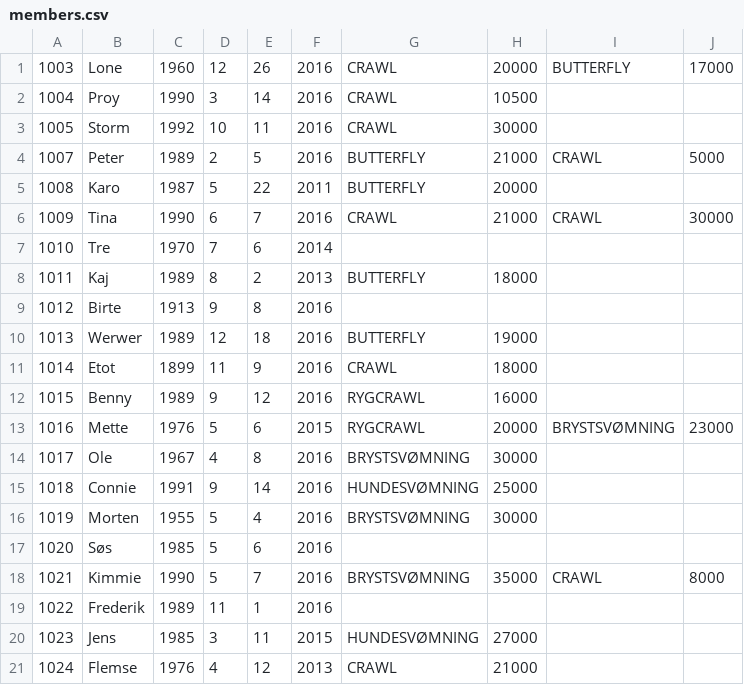
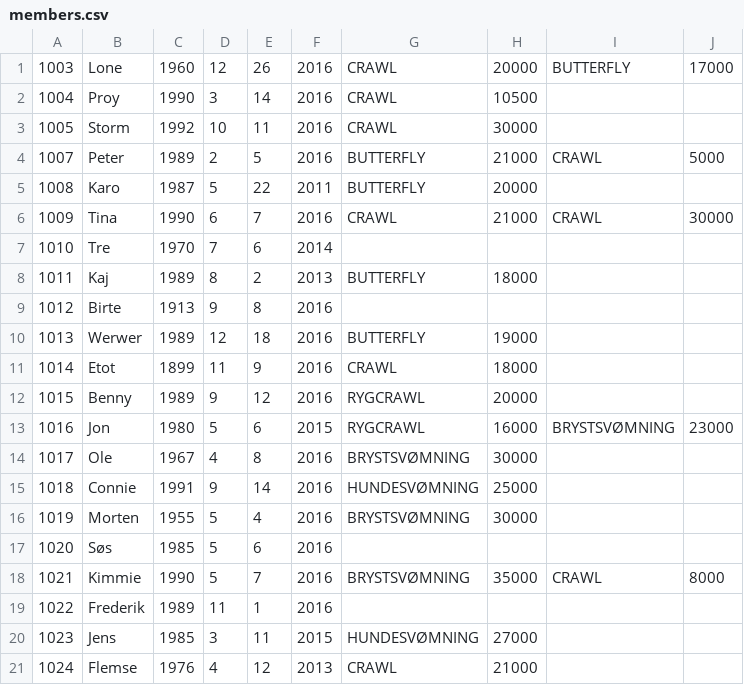
Before and after one commit to Klejne/Delfinen, a CSV file: members.csv, drawn as a sheet.

Commit message:
ret members.csv

```diff
--- a/members.csv
+++ b/members.csv
@@ -11,4 +11,4 @@
 1014,Etot,1899,11,9,2016,CRAWL,18000
-1015,Benny,1989,9,12,2016,RYGCRAWL,16000
-1016,Mette,1976,5,6,2015,RYGCRAWL,20000,BRYSTSVØMNING,23000
+1015,Benny,1989,9,12,2016,RYGCRAWL,20000
+1016,Jon,1980,5,6,2015,RYGCRAWL,16000,BRYSTSVØMNING,23000
 1017,Ole,1967,4,8,2016,BRYSTSVØMNING,30000
```
Also changed, not shown: 2 other files.
